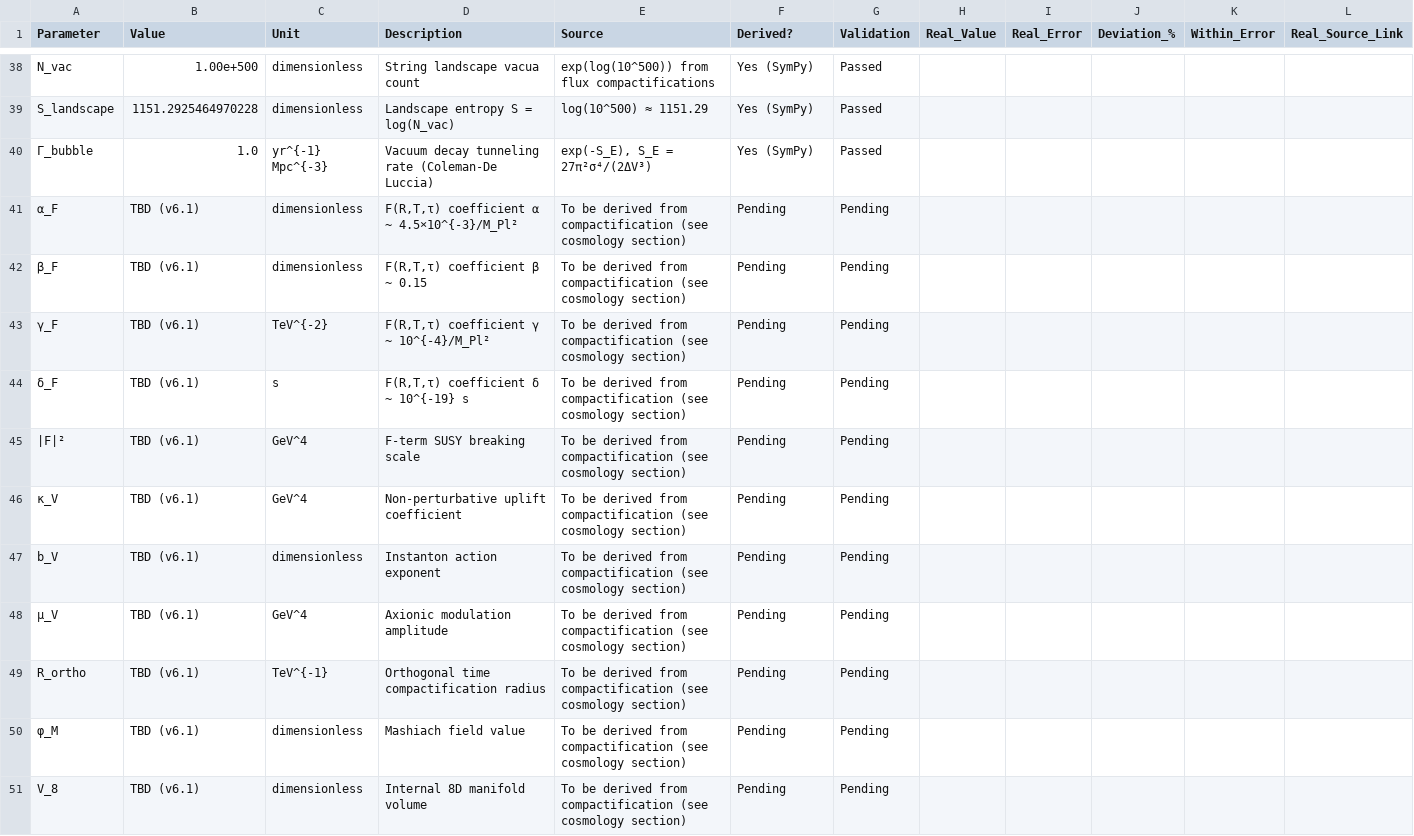
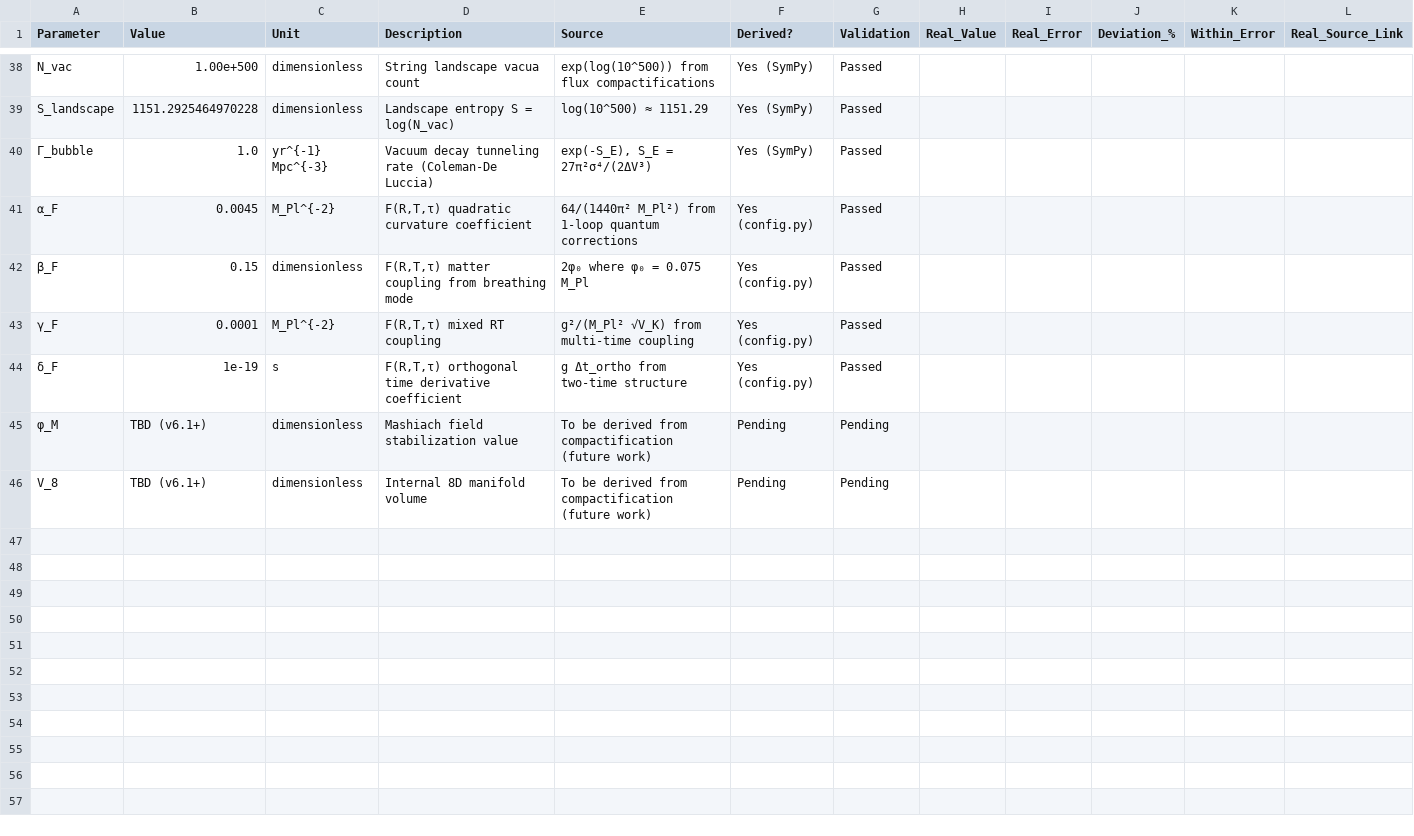
Before and after one commit to andrewkwatts-maker/PrincipiaMetaphysica, a CSV file: theory_parameters_v6.1.csv, drawn as a sheet; only a part is shown, gaps mark what is left out.

```diff
--- a/theory_parameters_v6.1.csv
+++ b/theory_parameters_v6.1.csv
@@ -40,12 +40,7 @@ S_landscape,1151.2925464970228,dimensionless,Landscape entropy S = log(N_vac),lo
 Γ_bubble,1.0,yr^{-1} Mpc^{-3},Vacuum decay tunneling rate (Coleman-De Luccia),"exp(-S_E), S_E = 27π²σ⁴/(2ΔV³)",Yes (SymPy),Passed,,,,,
-α_F,TBD (v6.1),dimensionless,"F(R,T,τ) coefficient α ~ 4.5×10^{-3}/M_Pl²",To be derived from compactification (see cosmology section),Pending,Pending,,,,,
-β_F,TBD (v6.1),dimensionless,"F(R,T,τ) coefficient β ~ 0.15",To be derived from compactification (see cosmology section),Pending,Pending,,,,,
-γ_F,TBD (v6.1),TeV^{-2},"F(R,T,τ) coefficient γ ~ 10^{-4}/M_Pl²",To be derived from compactification (see cosmology section),Pending,Pending,,,,,
-δ_F,TBD (v6.1),s,"F(R,T,τ) coefficient δ ~ 10^{-19} s",To be derived from compactification (see cosmology section),Pending,Pending,,,,,
-|F|²,TBD (v6.1),GeV^4,F-term SUSY breaking scale,To be derived from compactification (see cosmology section),Pending,Pending,,,,,
-κ_V,TBD (v6.1),GeV^4,Non-perturbative uplift coefficient,To be derived from compactification (see cosmology section),Pending,Pending,,,,,
-b_V,TBD (v6.1),dimensionless,Instanton action exponent,To be derived from compactification (see cosmology section),Pending,Pending,,,,,
-μ_V,TBD (v6.1),GeV^4,Axionic modulation amplitude,To be derived from compactification (see cosmology section),Pending,Pending,,,,,
-R_ortho,TBD (v6.1),TeV^{-1},Orthogonal time compactification radius,To be derived from compactification (see cosmology section),Pending,Pending,,,,,
-φ_M,TBD (v6.1),dimensionless,Mashiach field value,To be derived from compactification (see cosmology section),Pending,Pending,,,,,
-V_8,TBD (v6.1),dimensionless,Internal 8D manifold volume,To be derived from compactification (see cosmology section),Pending,Pending,,,,,
+α_F,0.0045,M_Pl^{-2},"F(R,T,τ) quadratic curvature coefficient",64/(1440π² M_Pl²) from 1-loop quantum corrections,Yes (config.py),Passed,,,,,
+β_F,0.15,dimensionless,"F(R,T,τ) matter coupling from breathing mode",2φ₀ where φ₀ = 0.075 M_Pl,Yes (config.py),Passed,,,,,
+γ_F,0.0001,M_Pl^{-2},"F(R,T,τ) mixed RT coupling",g²/(M_Pl² √V_K) from multi-time coupling,Yes (config.py),Passed,,,,,
+δ_F,1e-19,s,"F(R,T,τ) orthogonal time derivative coefficient",g Δt_ortho from two-time structure,Yes (config.py),Passed,,,,,
+φ_M,TBD (v6.1+),dimensionless,Mashiach field stabilization value,To be derived from compactification (future work),Pending,Pending,,,,,
+V_8,TBD (v6.1+),dimensionless,Internal 8D manifold volume,To be derived from compactification (future work),Pending,Pending,,,,,
```
Also changed, not shown: 7 other files.
